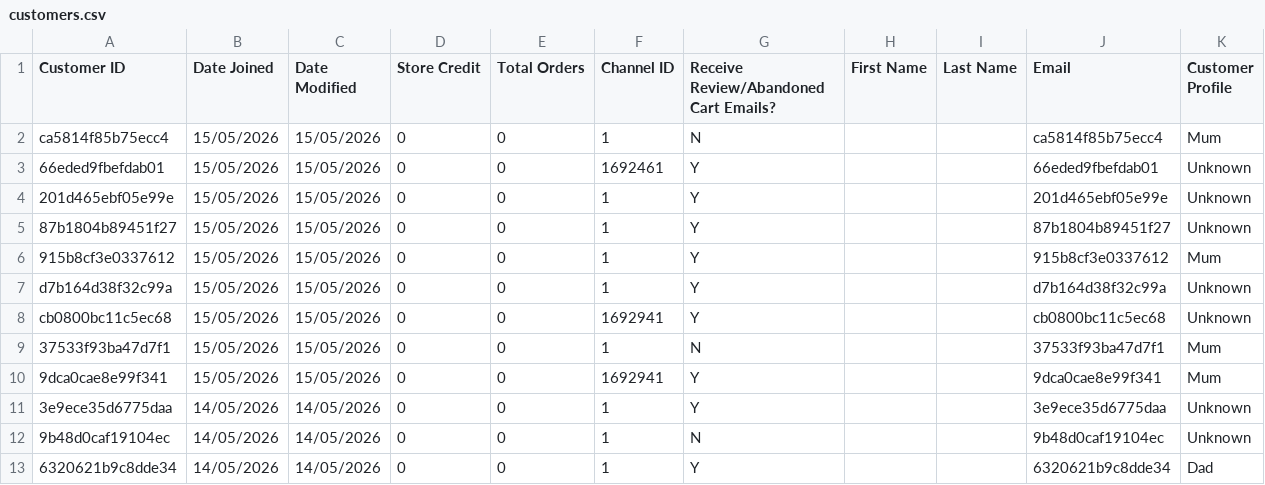
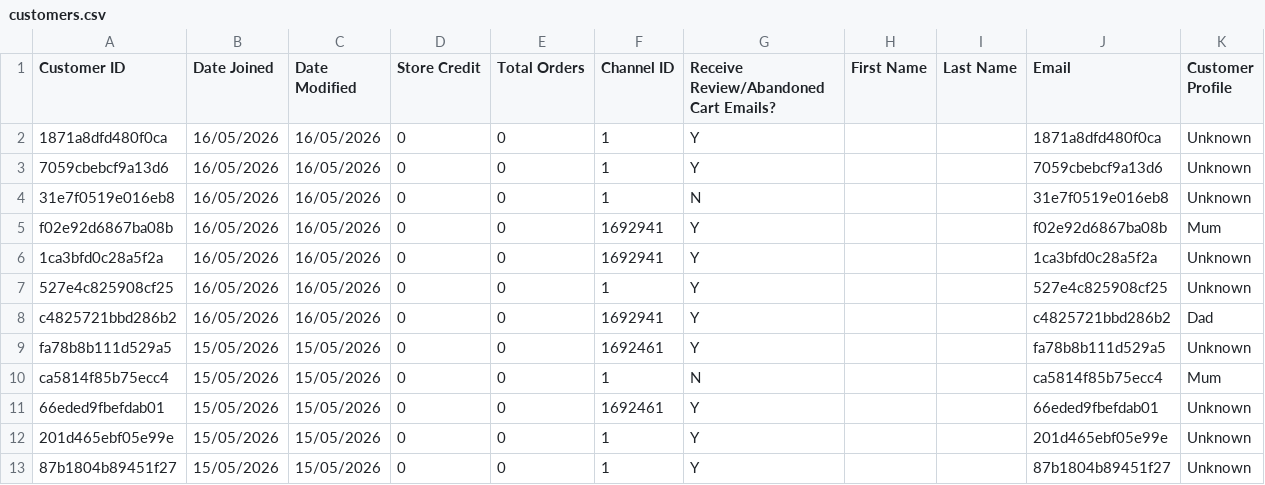
Before and after one commit to AsvineG/BookshopDashboard, a CSV file: customers.csv, drawn as a sheet; only a part is shown; the shorter side is filled out with more unchanged rows; the diff names each change by its address in the sheet, - before the commit and + after, or states it on an @@ line.

```diff
--- a/customers.csv
+++ b/customers.csv
+row 2: 1871a8dfd480f0ca | 16/05/2026 | 16/05/2026 | 0 | 0 | 1 | Y |  |  | 1871a8dfd480f0ca | Unknown
+row 3: 7059cbebcf9a13d6 | 16/05/2026 | 16/05/2026 | 0 | 0 | 1 | Y |  |  | 7059cbebcf9a13d6 | Unknown
+row 4: 31e7f0519e016eb8 | 16/05/2026 | 16/05/2026 | 0 | 0 | 1 | N |  |  | 31e7f0519e016eb8 | Unknown
+row 5: f02e92d6867ba08b | 16/05/2026 | 16/05/2026 | 0 | 0 | 1692941 | Y |  |  | f02e92d6867ba08b | Mum
+row 6: 1ca3bfd0c28a5f2a | 16/05/2026 | 16/05/2026 | 0 | 0 | 1692941 | Y |  |  | 1ca3bfd0c28a5f2a | Unknown
+row 7: 527e4c825908cf25 | 16/05/2026 | 16/05/2026 | 0 | 0 | 1 | Y |  |  | 527e4c825908cf25 | Unknown
+row 8: c4825721bbd286b2 | 16/05/2026 | 16/05/2026 | 0 | 0 | 1692941 | Y |  |  | c4825721bbd286b2 | Dad
+row 9: fa78b8b111d529a5 | 15/05/2026 | 15/05/2026 | 0 | 0 | 1692461 | Y |  |  | fa78b8b111d529a5 | Unknown
```
Also changed, not shown: product_modifiers.csv, products.csv, 1 other file.
